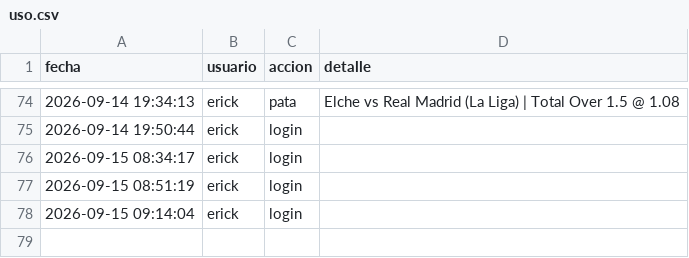
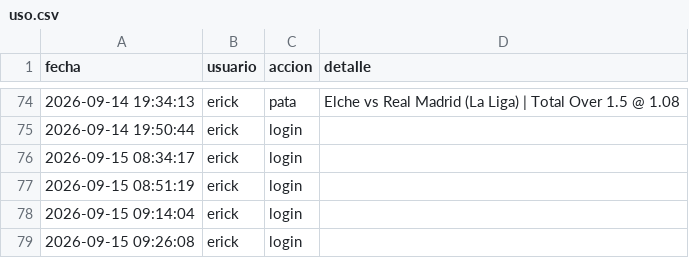
Before and after one commit to Erixfer98/laliga-modelo, a CSV file: uso.csv, drawn as a sheet; only a part is shown, gaps mark what is left out; the diff names each change by its address in the sheet, - before the commit and + after, or states it on an @@ line.

Commit message:
uso: erick login

```diff
--- a/uso.csv
+++ b/uso.csv
+row 79: 2026-09-15 09:26:08 | erick | login
```
